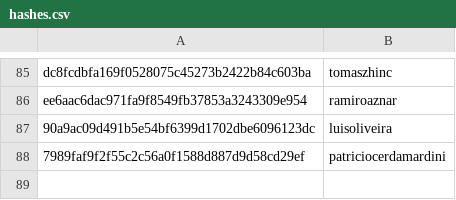
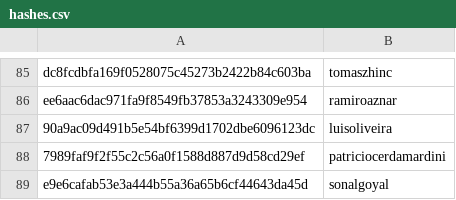
Before and after one commit to DataTalksClub/datatalksclub.github.io, a CSV file: scripts/data/hashes.csv, drawn as a sheet; only a part is shown, gaps mark what is left out; the diff names each change by its address in the sheet, - before the commit and + after, or states it on an @@ line.

```diff
--- a/scripts/data/hashes.csv
+++ b/scripts/data/hashes.csv
+row 89: e9e6cafab53e3a444b55a36a65b6cf44643da45d | sonalgoyal
```
Also changed, not shown: 3 other files.
